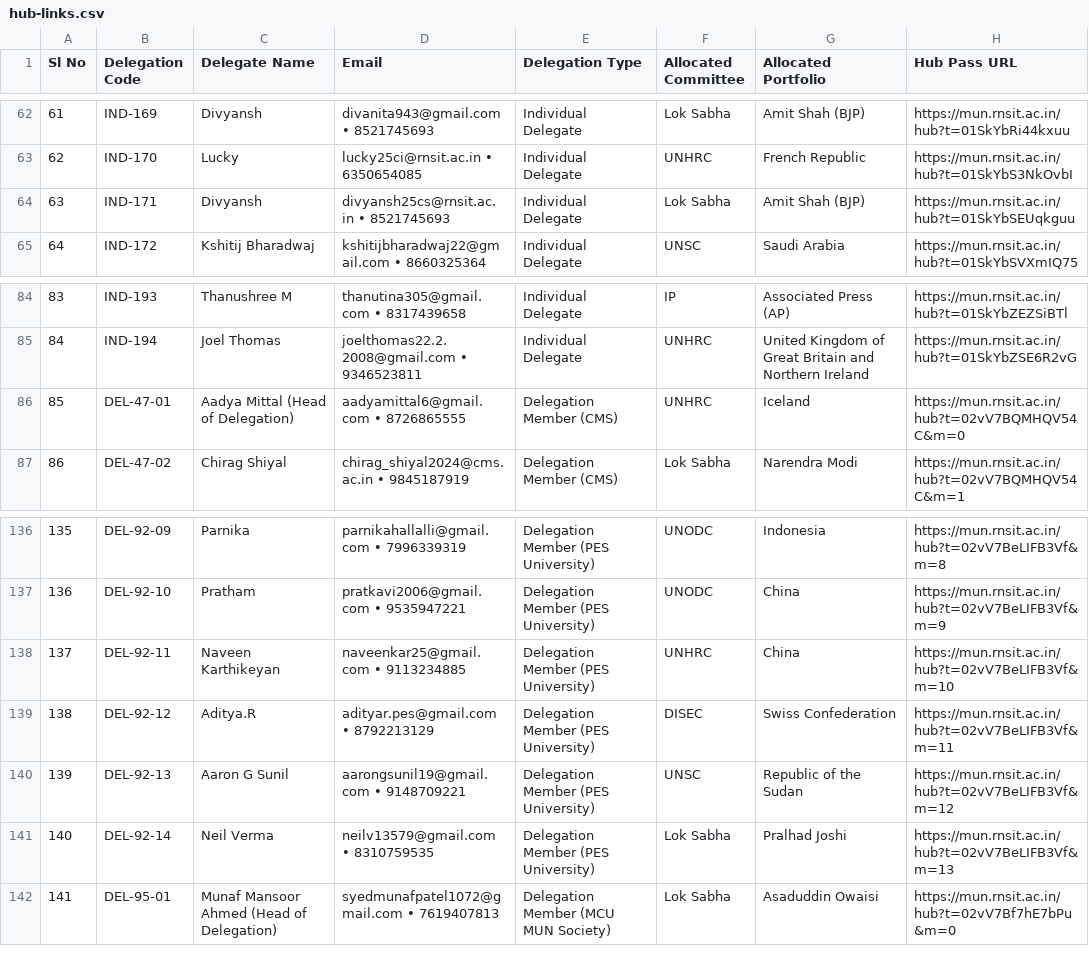
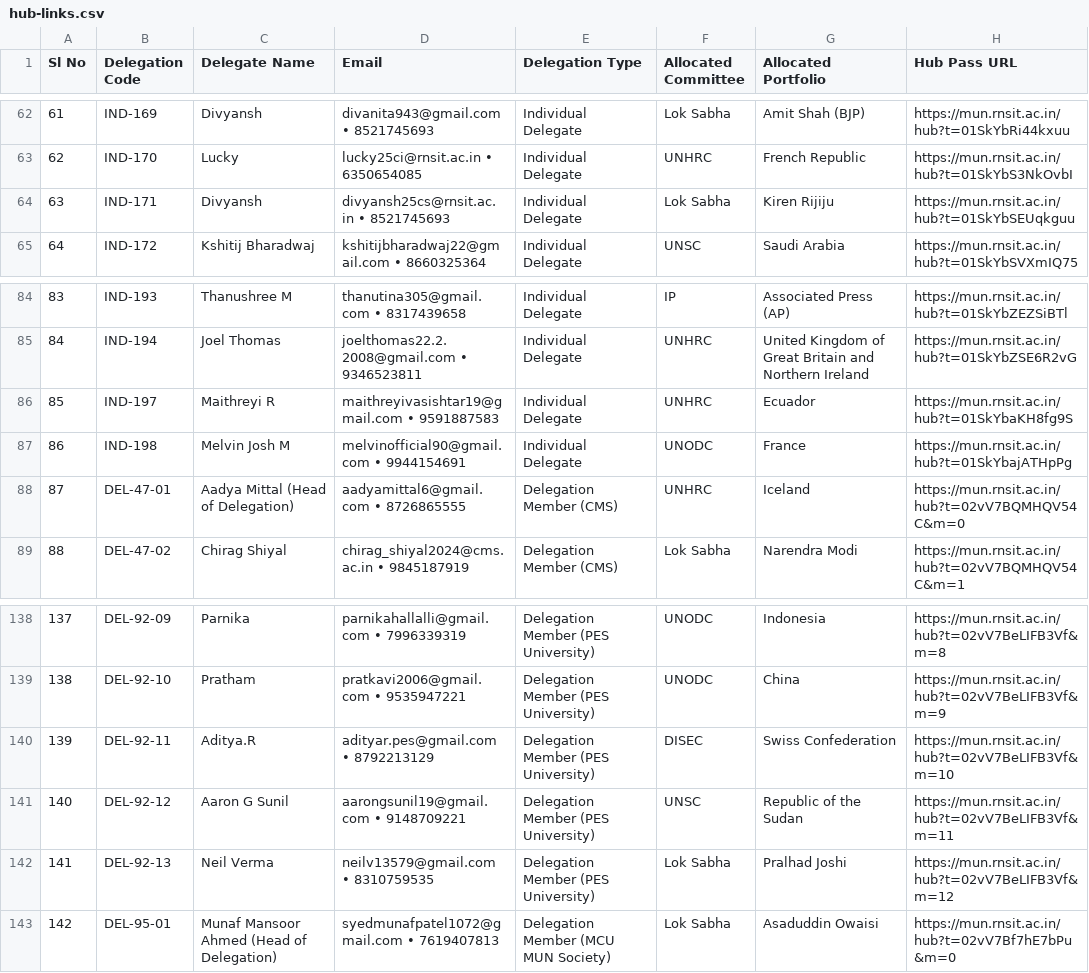
Before and after one commit to RNSITMUN/MUN, a CSV file: public/qrs/hub-links.csv, drawn as a sheet; only a part is shown, gaps mark what is left out; removed rows and columns are numbered as before the commit, all else as after; the diff names each change by its address in the sheet, - before the commit and + after, or states it on an @@ line.

```diff
--- a/public/qrs/hub-links.csv
+++ b/public/qrs/hub-links.csv
-G64 (Allocated Portfolio): Amit Shah (BJP)
+G64 (Allocated Portfolio): Kiren Rijiju
+row 86: 85 | IND-197 | Maithreyi R | maithreyivasishtar19@gmail.com • 9591887583 | Individual Delegate | UNHRC | Ecuador | https://mun.rnsit.ac.in/hub?t=01SkYbaKH8fg9S
+row 87: 86 | IND-198 | Melvin Josh M | melvinofficial90@gmail.com • 9944154691 | Individual Delegate | UNODC | France | https://mun.rnsit.ac.in/hub?t=01SkYbajATHpPg
@@ column A (Sl No) renumbered from row 88 down @@
-C140 (Delegate Name): Naveen Karthikeyan
+C140 (Delegate Name): Aditya.R
-D140 (Email): naveenkar25@gmail.com • 9113234885
+D140 (Email): adityar.pes@gmail.com • 8792213129
-F140 (Allocated Committee): UNHRC
+F140 (Allocated Committee): DISEC
-G140 (Allocated Portfolio): China
+G140 (Allocated Portfolio): Swiss Confederation
-C141 (Delegate Name): Aditya.R
+C141 (Delegate Name): Aaron G Sunil
-D141 (Email): adityar.pes@gmail.com • 8792213129
+D141 (Email): aarongsunil19@gmail.com • 9148709221
-F141 (Allocated Committee): DISEC
+F141 (Allocated Committee): UNSC
-G141 (Allocated Portfolio): Swiss Confederation
+G141 (Allocated Portfolio): Republic of the Sudan
-C142 (Delegate Name): Aaron G Sunil
+C142 (Delegate Name): Neil Verma
-D142 (Email): aarongsunil19@gmail.com • 9148709221
+D142 (Email): neilv13579@gmail.com • 8310759535
-F142 (Allocated Committee): UNSC
+F142 (Allocated Committee): Lok Sabha
-G142 (Allocated Portfolio): Republic of the Sudan
+G142 (Allocated Portfolio): Pralhad Joshi
-row 141: 140 | DEL-92-14 | Neil Verma | neilv13579@gmail.com • 8310759535 | Delegation Member (PES University) | Lok Sabha | Pralhad Joshi | https://mun.rnsit.ac.in/hub?t=02vV7BeLIFB3Vf&m=13
```
Also changed, not shown: data/allocations.csv, public/allocations.csv, 13 other files.
